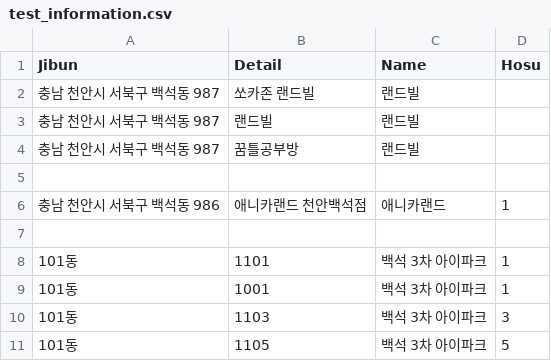
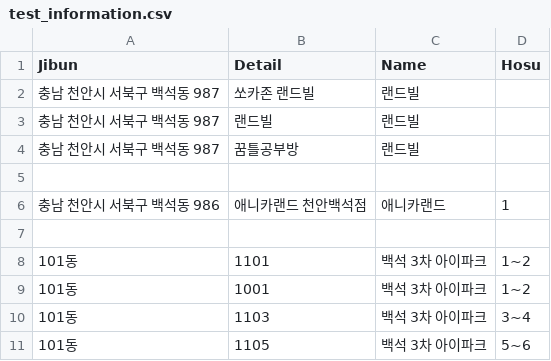
Before and after one commit to Jwoon0727/CARD-project, a CSV file: test_information.csv, drawn as a sheet.

```diff
--- a/test_information.csv
+++ b/test_information.csv
@@ -7,5 +7,5 @@ Jibun, Detail, Name, Hosu
 
-101동, 1101, 백석 3차 아이파크, 1
-101동, 1001, 백석 3차 아이파크, 1
-101동, 1103, 백석 3차 아이파크, 3
-101동, 1105, 백석 3차 아이파크, 5
+101동, 1101, 백석 3차 아이파크, 1~2
+101동, 1001, 백석 3차 아이파크, 1~2
+101동, 1103, 백석 3차 아이파크, 3~4
+101동, 1105, 백석 3차 아이파크, 5~6
```
Also changed, not shown: 5 other files.
